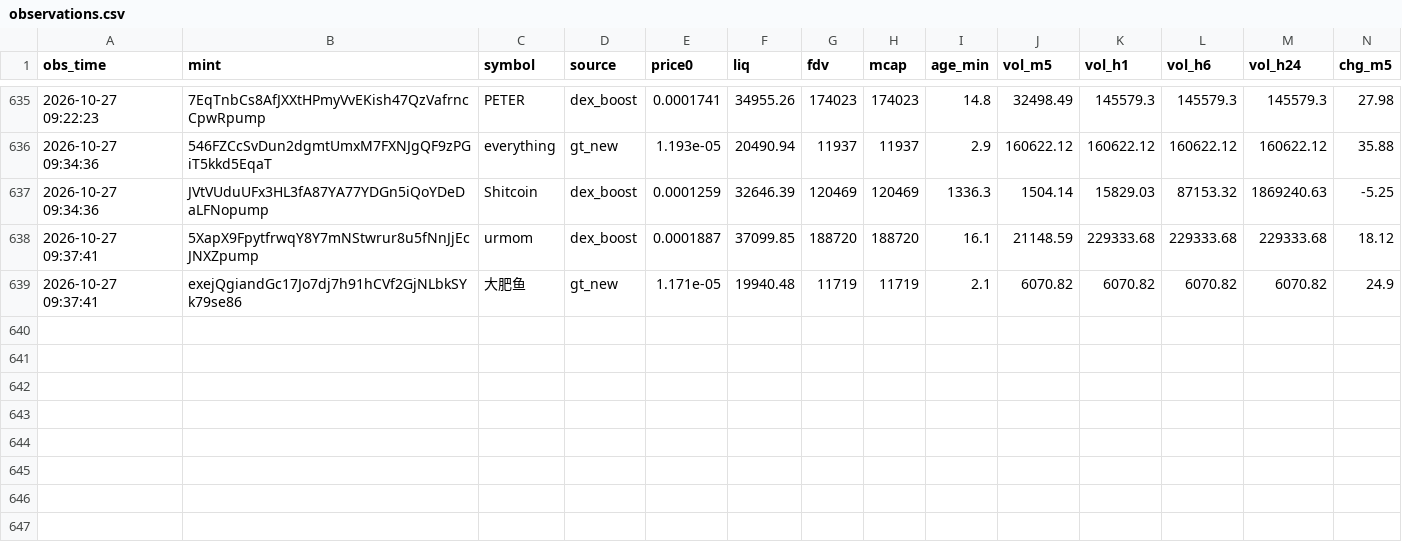
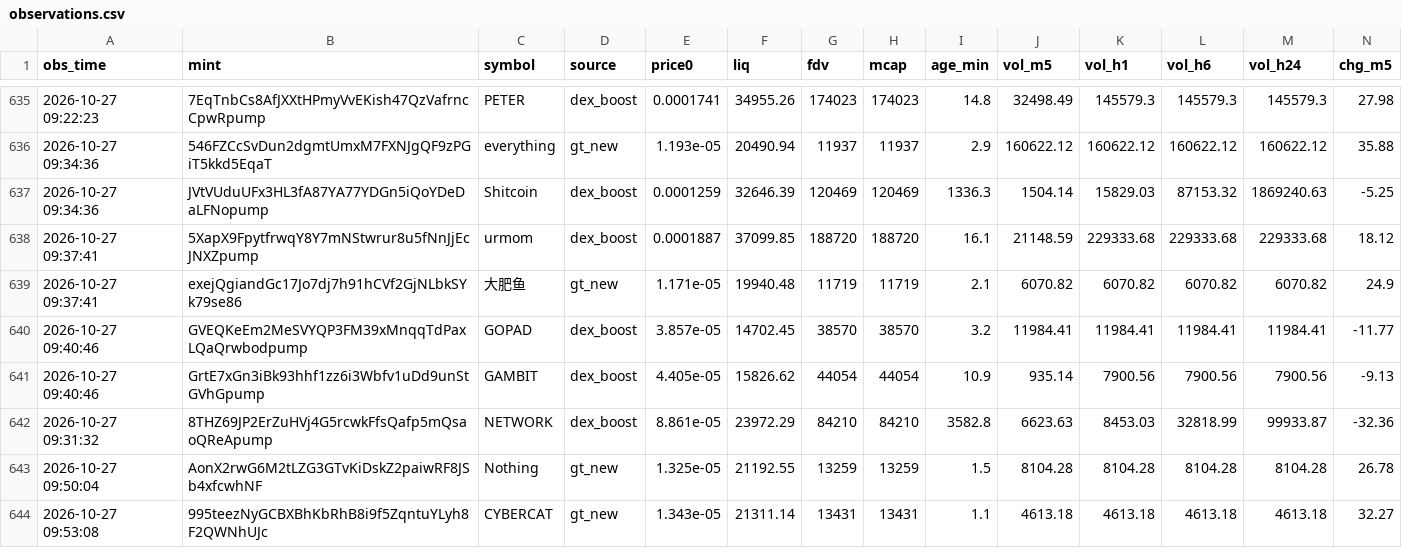
Before and after one commit to rniko1508-ui/Paper-bot, a CSV file: observations.csv, drawn as a sheet; only a part is shown, gaps mark what is left out; rows hold the shown columns only; the diff names each change by its address in the sheet, - before the commit and + after, or states it on an @@ line.

```diff
--- a/observations.csv
+++ b/observations.csv
+row 640: 2026-10-27 09:40:46 | GVEQKeEm2MeSVYQP3FM39xMnqqTdPaxLQaQrwbodpump | GOPAD | dex_boost | 3.857e-05 | 14702.45 | 38570 | 38570 | 3.2 | 11984.41 | 11984.41 | 11984.41 | 11984.41 | -11.77
+row 641: 2026-10-27 09:40:46 | GrtE7xGn3iBk93hhf1zz6i3Wbfv1uDd9unStGVhGpump | GAMBIT | dex_boost | 4.405e-05 | 15826.62 | 44054 | 44054 | 10.9 | 935.14 | 7900.56 | 7900.56 | 7900.56 | -9.13
+row 642: 2026-10-27 09:31:32 | 8THZ69JP2ErZuHVj4G5rcwkFfsQafp5mQsaoQReApump | NETWORK | dex_boost | 8.861e-05 | 23972.29 | 84210 | 84210 | 3582.8 | 6623.63 | 8453.03 | 32818.99 | 99933.87 | -32.36
+row 643: 2026-10-27 09:50:04 | AonX2rwG6M2tLZG3GTvKiDskZ2paiwRF8JSb4xfcwhNF | Nothing | gt_new | 1.325e-05 | 21192.55 | 13259 | 13259 | 1.5 | 8104.28 | 8104.28 | 8104.28 | 8104.28 | 26.78
+row 644: 2026-10-27 09:53:08 | 995teezNyGCBXBhKbRhB8i9f5ZqntuYLyh8F2QWNhUJc | CYBERCAT | gt_new | 1.343e-05 | 21311.14 | 13431 | 13431 | 1.1 | 4613.18 | 4613.18 | 4613.18 | 4613.18 | 32.27
```
Also changed, not shown: trades.csv, 2 other files.
